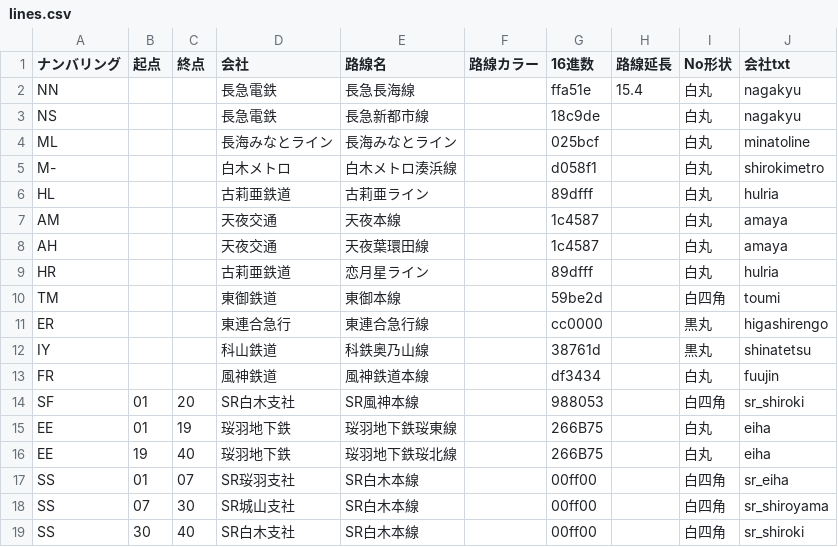
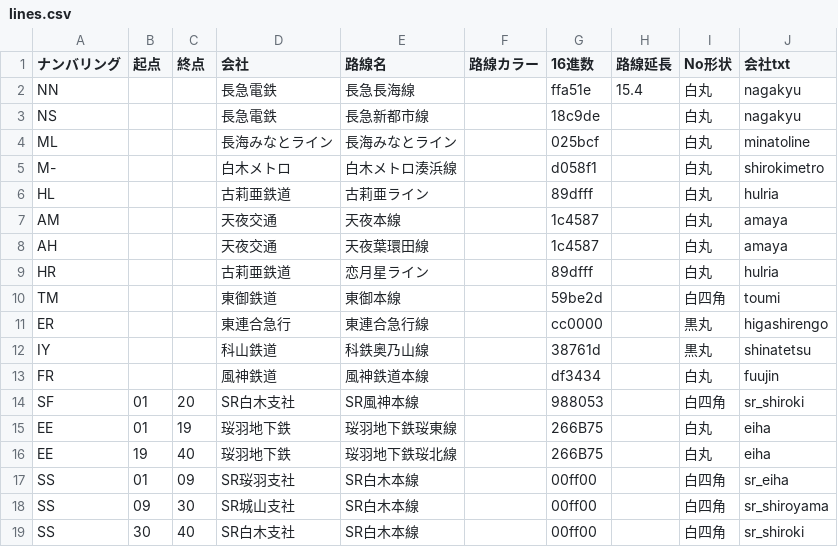
Before and after one commit to shirotetsu-shiojima/seiyo_map, a CSV file: lines.csv, drawn as a sheet.

Commit message:
Add files via upload

```diff
--- a/lines.csv
+++ b/lines.csv
@@ -16,4 +16,4 @@ EE,01,19,珱羽地下鉄,珱羽地下鉄珱東線,,266B75,,白丸,eiha
 EE,19,40,珱羽地下鉄,珱羽地下鉄珱北線,,266B75,,白丸,eiha
-SS,01,07,SR珱羽支社,SR白木本線,,00ff00,,白四角,sr_eiha
-SS,07,30,SR城山支社,SR白木本線,,00ff00,,白四角,sr_shiroyama
+SS,01,09,SR珱羽支社,SR白木本線,,00ff00,,白四角,sr_eiha
+SS,09,30,SR城山支社,SR白木本線,,00ff00,,白四角,sr_shiroyama
 SS,30,40,SR白木支社,SR白木本線,,00ff00,,白四角,sr_shiroki
```
